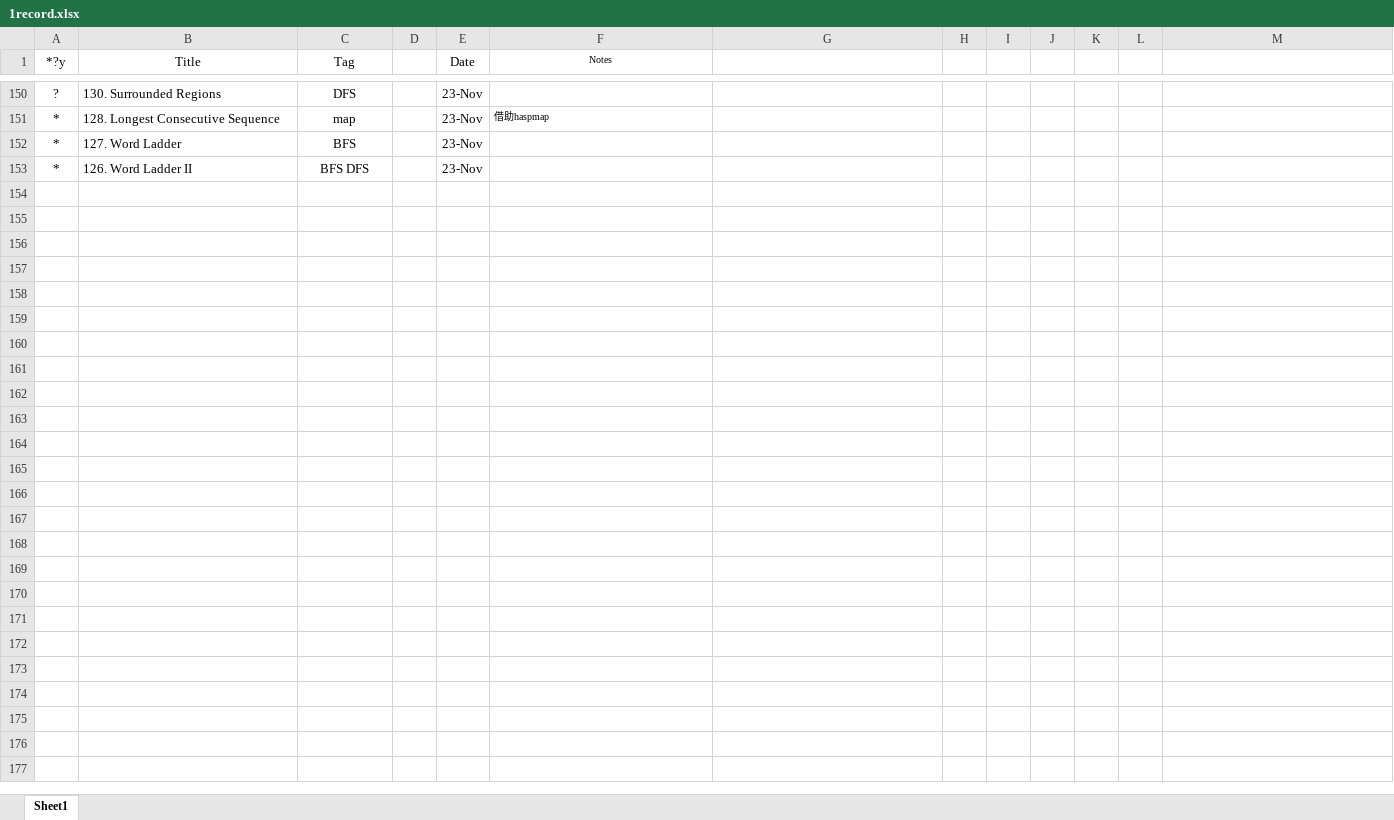
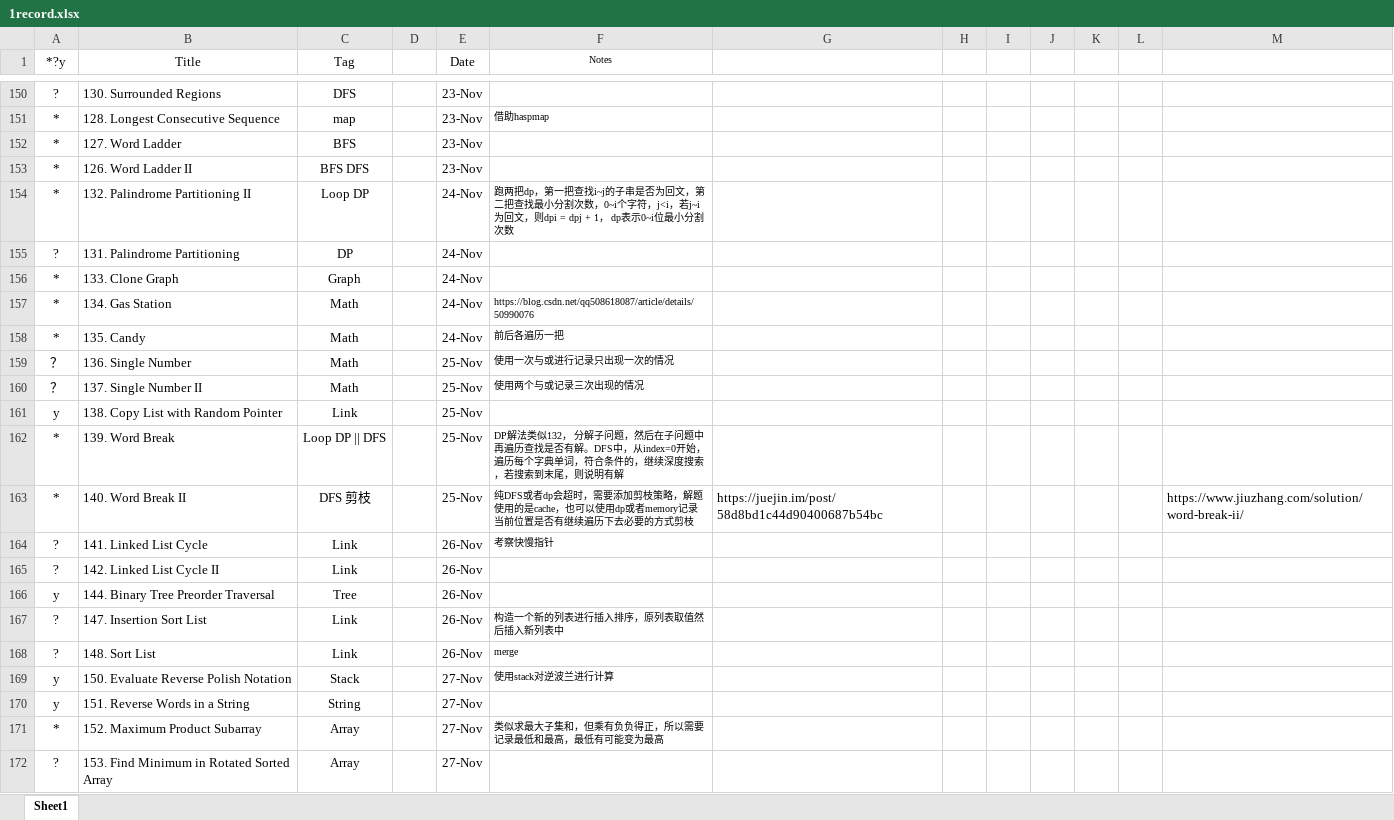
Before and after one commit to wanax/Leetcode, an Excel workbook: 1record.xlsx, sheet Sheet1, drawn as a sheet; only a part is shown, gaps mark what is left out; values as stored, in another font and other column widths than the file's, no borders; the diff covers the shown part only; the diff names each change by its address in the sheet, - before the commit and + after, or states it on an @@ line.

Commit message:
math

```diff
--- a/1record.xlsx (sheet Sheet1)
+++ b/1record.xlsx (sheet Sheet1)
+row 154: * | 132. Palindrome Partitioning II | Loop DP |  | 24-Nov | 跑两把dp，第一把查找i~j的子串是否为回文，第二把查找最小分割次数，0~i个字符，j<i，若j~i为回文，则dpi = dpj + 1， dp表示0~i位最小分割次数
+row 155: ? | 131. Palindrome Partitioning | DP |  | 24-Nov
+row 156: * | 133. Clone Graph | Graph |  | 24-Nov
+row 157: * | 134. Gas Station | Math |  | 24-Nov | https://blog.csdn.net/qq508618087/article/details/50990076
+row 158: * | 135. Candy | Math |  | 24-Nov | 前后各遍历一把
+row 159: ？ | 136. Single Number | Math |  | 25-Nov | 使用一次与或进行记录只出现一次的情况
+row 160: ？ | 137. Single Number II | Math |  | 25-Nov | 使用两个与或记录三次出现的情况
+row 161: y | 138. Copy List with Random Pointer | Link |  | 25-Nov
+row 162: * | 139. Word Break | Loop DP || DFS |  | 25-Nov | DP解法类似132， 分解子问题，然后在子问题中再遍历查找是否有解。DFS中，从index=0开始，遍历每个字典单词，符合条件的，继续深度搜索，若搜索到末尾，则说明有解
+row 163: * | 140. Word Break II | DFS 剪枝 |  | 25-Nov | 纯DFS或者dp会超时，需要添加剪枝策略，解题使用的是cache，也可以使用dp或者memory记录当前位置是否有继续遍历下去必要的方式剪枝 | https://juejin.im/post/58d8bd1c44d90400687b54bc |  |  |  |  |  | https://www.jiuzhang.com/solution/word-break-ii/
+row 164: ? | 141. Linked List Cycle | Link |  | 26-Nov | 考察快慢指针
+row 165: ? | 142. Linked List Cycle II | Link |  | 26-Nov
+row 166: y | 144. Binary Tree Preorder Traversal | Tree |  | 26-Nov
+row 167: ? | 147. Insertion Sort List | Link |  | 26-Nov | 构造一个新的列表进行插入排序，原列表取值然后插入新列表中
+row 168: ? | 148. Sort List | Link |  | 26-Nov | merge
+row 169: y | 150. Evaluate Reverse Polish Notation | Stack |  | 27-Nov | 使用stack对逆波兰进行计算
+row 170: y | 151. Reverse Words in a String | String |  | 27-Nov
+row 171: * | 152. Maximum Product Subarray | Array |  | 27-Nov | 类似求最大子集和，但乘有负负得正，所以需要记录最低和最高，最低有可能变为最高
+row 172: ? | 153. Find Minimum in Rotated Sorted Array | Array |  | 27-Nov
```
Also changed, not shown: 14 added rows elsewhere in this sheet, 15 other files.
